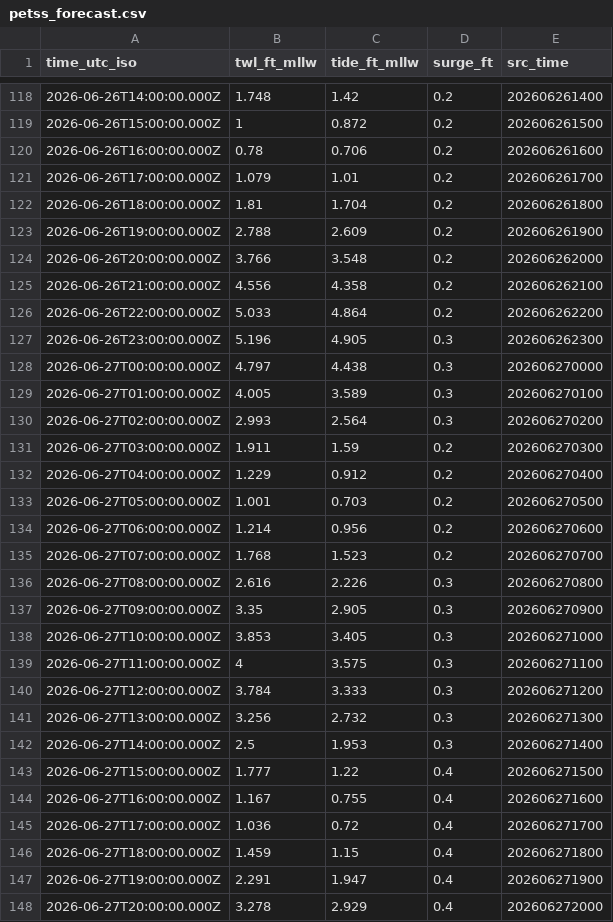
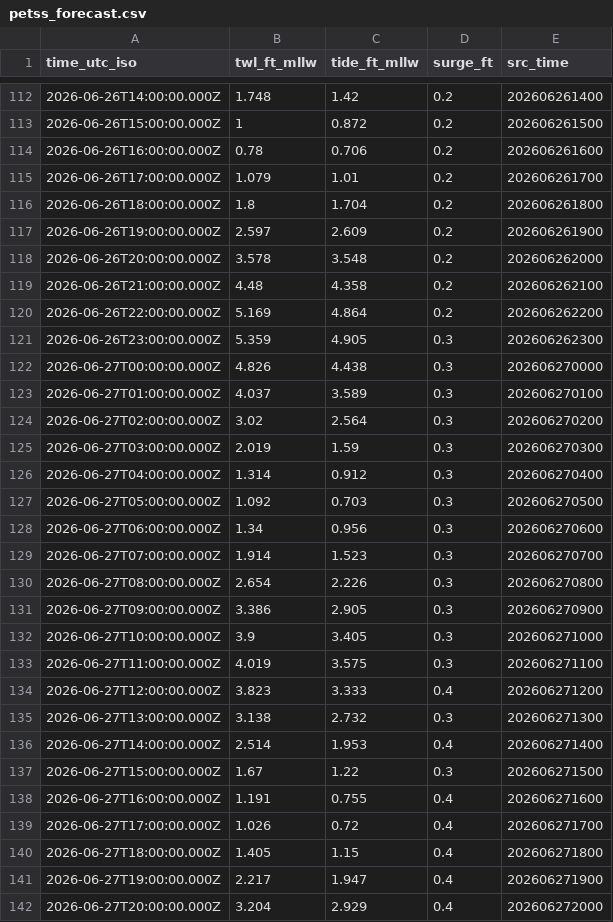
Before and after one commit to hondrospj/WildwoodCrest, a CSV file: data/petss_forecast.csv, drawn as a sheet; only a part is shown, gaps mark what is left out; the diff covers the shown part only.

```diff
--- a/data/petss_forecast.csv
+++ b/data/petss_forecast.csv
@@ -121,28 +115,28 @@ time_utc_iso,twl_ft_mllw,tide_ft_mllw,surge_ft,src_time
 2026-06-26T17:00:00.000Z,1.079,1.01,0.2,202606261700
-2026-06-26T18:00:00.000Z,1.81,1.704,0.2,202606261800
-2026-06-26T19:00:00.000Z,2.788,2.609,0.2,202606261900
-2026-06-26T20:00:00.000Z,3.766,3.548,0.2,202606262000
-2026-06-26T21:00:00.000Z,4.556,4.358,0.2,202606262100
-2026-06-26T22:00:00.000Z,5.033,4.864,0.2,202606262200
-2026-06-26T23:00:00.000Z,5.196,4.905,0.3,202606262300
-2026-06-27T00:00:00.000Z,4.797,4.438,0.3,202606270000
-2026-06-27T01:00:00.000Z,4.005,3.589,0.3,202606270100
-2026-06-27T02:00:00.000Z,2.993,2.564,0.3,202606270200
-2026-06-27T03:00:00.000Z,1.911,1.59,0.2,202606270300
-2026-06-27T04:00:00.000Z,1.229,0.912,0.2,202606270400
-2026-06-27T05:00:00.000Z,1.001,0.703,0.2,202606270500
-2026-06-27T06:00:00.000Z,1.214,0.956,0.2,202606270600
-2026-06-27T07:00:00.000Z,1.768,1.523,0.2,202606270700
-2026-06-27T08:00:00.000Z,2.616,2.226,0.3,202606270800
-2026-06-27T09:00:00.000Z,3.35,2.905,0.3,202606270900
-2026-06-27T10:00:00.000Z,3.853,3.405,0.3,202606271000
-2026-06-27T11:00:00.000Z,4,3.575,0.3,202606271100
-2026-06-27T12:00:00.000Z,3.784,3.333,0.3,202606271200
-2026-06-27T13:00:00.000Z,3.256,2.732,0.3,202606271300
-2026-06-27T14:00:00.000Z,2.5,1.953,0.3,202606271400
-2026-06-27T15:00:00.000Z,1.777,1.22,0.4,202606271500
-2026-06-27T16:00:00.000Z,1.167,0.755,0.4,202606271600
-2026-06-27T17:00:00.000Z,1.036,0.72,0.4,202606271700
-2026-06-27T18:00:00.000Z,1.459,1.15,0.4,202606271800
-2026-06-27T19:00:00.000Z,2.291,1.947,0.4,202606271900
-2026-06-27T20:00:00.000Z,3.278,2.929,0.4,202606272000
+2026-06-26T18:00:00.000Z,1.8,1.704,0.2,202606261800
+2026-06-26T19:00:00.000Z,2.597,2.609,0.2,202606261900
+2026-06-26T20:00:00.000Z,3.578,3.548,0.2,202606262000
+2026-06-26T21:00:00.000Z,4.48,4.358,0.2,202606262100
+2026-06-26T22:00:00.000Z,5.169,4.864,0.2,202606262200
+2026-06-26T23:00:00.000Z,5.359,4.905,0.3,202606262300
+2026-06-27T00:00:00.000Z,4.826,4.438,0.3,202606270000
+2026-06-27T01:00:00.000Z,4.037,3.589,0.3,202606270100
+2026-06-27T02:00:00.000Z,3.02,2.564,0.3,202606270200
+2026-06-27T03:00:00.000Z,2.019,1.59,0.3,202606270300
+2026-06-27T04:00:00.000Z,1.314,0.912,0.3,202606270400
+2026-06-27T05:00:00.000Z,1.092,0.703,0.3,202606270500
+2026-06-27T06:00:00.000Z,1.34,0.956,0.3,202606270600
+2026-06-27T07:00:00.000Z,1.914,1.523,0.3,202606270700
+2026-06-27T08:00:00.000Z,2.654,2.226,0.3,202606270800
+2026-06-27T09:00:00.000Z,3.386,2.905,0.3,202606270900
+2026-06-27T10:00:00.000Z,3.9,3.405,0.3,202606271000
+2026-06-27T11:00:00.000Z,4.019,3.575,0.3,202606271100
+2026-06-27T12:00:00.000Z,3.823,3.333,0.4,202606271200
+2026-06-27T13:00:00.000Z,3.138,2.732,0.3,202606271300
+2026-06-27T14:00:00.000Z,2.514,1.953,0.4,202606271400
+2026-06-27T15:00:00.000Z,1.67,1.22,0.3,202606271500
+2026-06-27T16:00:00.000Z,1.191,0.755,0.4,202606271600
+2026-06-27T17:00:00.000Z,1.026,0.72,0.4,202606271700
+2026-06-27T18:00:00.000Z,1.405,1.15,0.4,202606271800
+2026-06-27T19:00:00.000Z,2.217,1.947,0.4,202606271900
+2026-06-27T20:00:00.000Z,3.204,2.929,0.4,202606272000
```
Also changed, not shown: 6 added rows, 6 removed rows and 84 edited cells elsewhere in this file, 3 other files.
